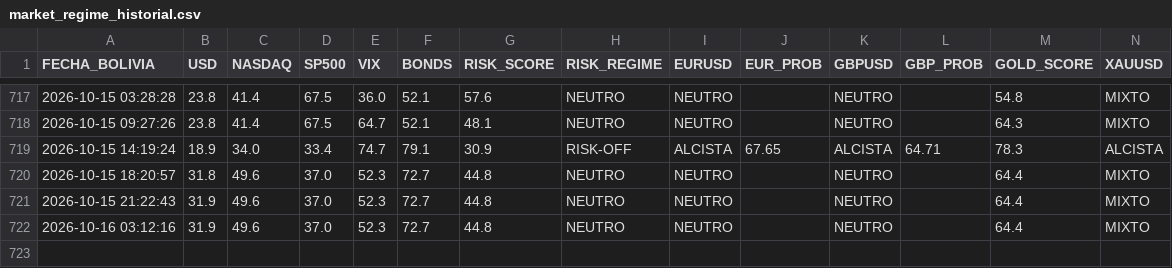
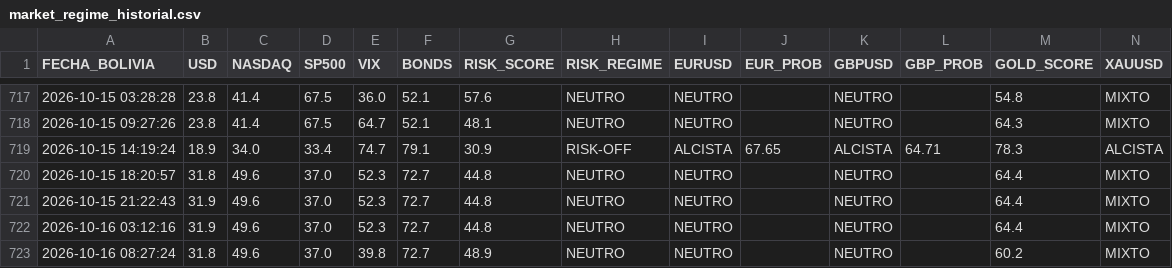
Before and after one commit to maycktupapi-cloud/will-streep-market-regime, a CSV file: market_regime_historial.csv, drawn as a sheet; only a part is shown, gaps mark what is left out.

```diff
--- a/market_regime_historial.csv
+++ b/market_regime_historial.csv
@@ -722 +722,2 @@ FECHA_BOLIVIA,USD,NASDAQ,SP500,VIX,BONDS,RISK_SCORE,RISK_REGIME,EURUSD,EUR_PROB,
 2026-10-16 03:12:16,31.9,49.6,37.0,52.3,72.7,44.8,NEUTRO,NEUTRO,,NEUTRO,,64.4,MIXTO
+2026-10-16 08:27:24,31.8,49.6,37.0,39.8,72.7,48.9,NEUTRO,NEUTRO,,NEUTRO,,60.2,MIXTO
```
